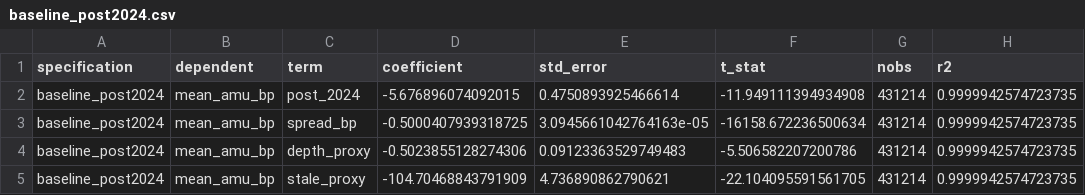
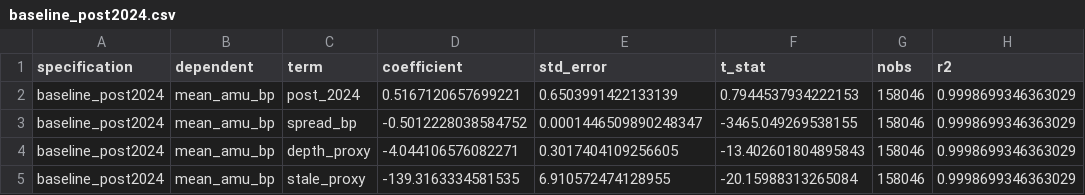
Before and after one commit to balazs14/TardisProject-publications, a CSV file: AMU-liquidity-premium/regressions/baseline_post2024.csv, drawn as a sheet.

```diff
--- a/AMU-liquidity-premium/regressions/baseline_post2024.csv
+++ b/AMU-liquidity-premium/regressions/baseline_post2024.csv
@@ -1,5 +1,5 @@
 specification,dependent,term,coefficient,std_error,t_stat,nobs,r2
-baseline_post2024,mean_amu_bp,post_2024,-5.676896074092015,0.4750893925466614,-11.949111394934908,431214,0.9999942574723735
-baseline_post2024,mean_amu_bp,spread_bp,-0.5000407939318725,3.0945661042764163e-05,-16158.672236500634,431214,0.9999942574723735
-baseline_post2024,mean_amu_bp,depth_proxy,-0.5023855128274306,0.09123363529749483,-5.506582207200786,431214,0.9999942574723735
-baseline_post2024,mean_amu_bp,stale_proxy,-104.70468843791909,4.736890862790621,-22.104095591561705,431214,0.9999942574723735
+baseline_post2024,mean_amu_bp,post_2024,0.5167120657699221,0.6503991422133139,0.7944537934222153,158046,0.9998699346363029
+baseline_post2024,mean_amu_bp,spread_bp,-0.5012228038584752,0.0001446509890248347,-3465.049269538155,158046,0.9998699346363029
+baseline_post2024,mean_amu_bp,depth_proxy,-4.044106576082271,0.3017404109256605,-13.402601804895843,158046,0.9998699346363029
+baseline_post2024,mean_amu_bp,stale_proxy,-139.3163334581535,6.910572474128955,-20.15988313265084,158046,0.9998699346363029
```
Also changed, not shown: AMU-liquidity-premium/regressions/backward_component.csv, AMU-liquidity-premium/regressions/forward_component.csv, 10 other files.
